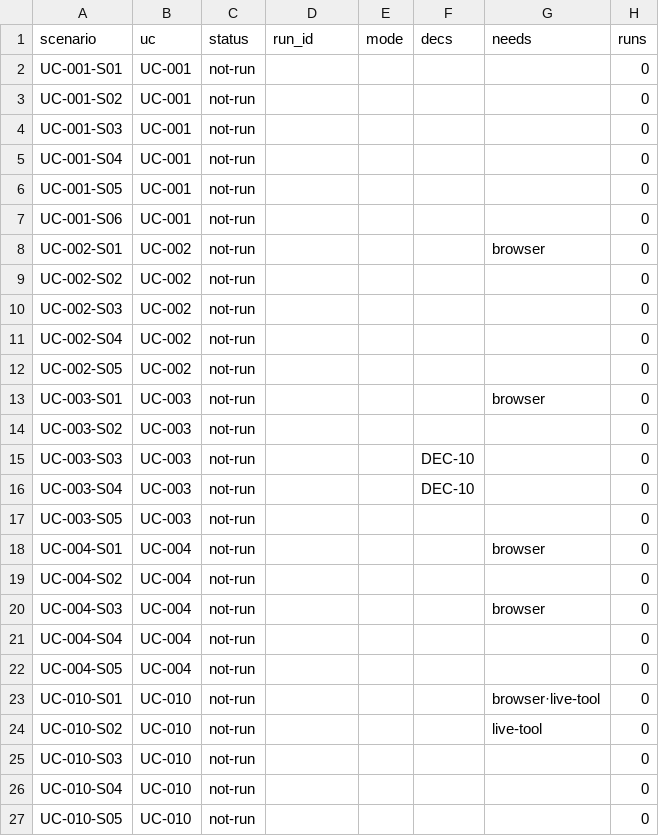
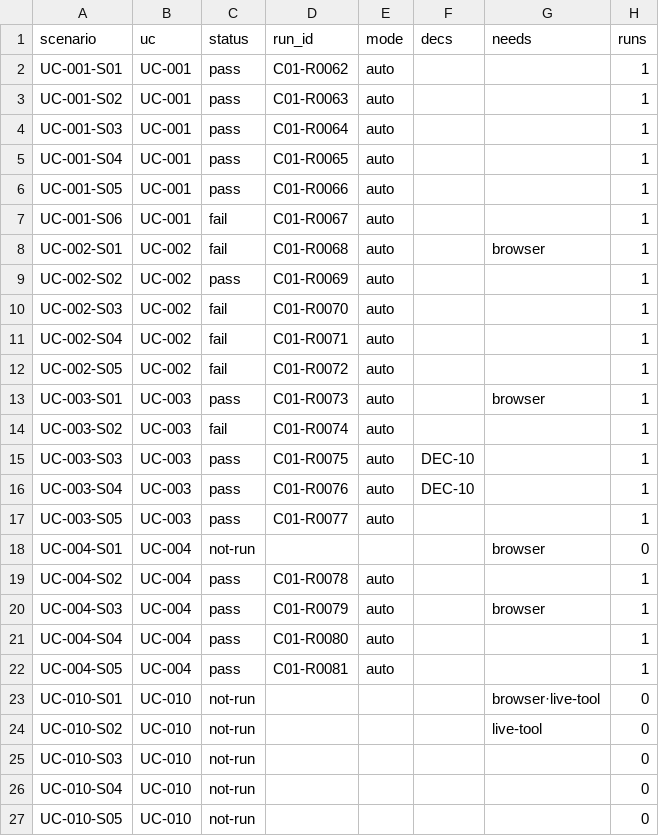
Before and after one commit to jypark-user/axlink, a CSV file: docs/30-test/검증기록/status-scenario.csv, drawn as a sheet; only a part is shown.

```diff
--- a/docs/30-test/검증기록/status-scenario.csv
+++ b/docs/30-test/검증기록/status-scenario.csv
@@ -1,23 +1,23 @@
 scenario,uc,status,run_id,mode,decs,needs,runs
-UC-001-S01,UC-001,not-run,,,,,0
-UC-001-S02,UC-001,not-run,,,,,0
-UC-001-S03,UC-001,not-run,,,,,0
-UC-001-S04,UC-001,not-run,,,,,0
-UC-001-S05,UC-001,not-run,,,,,0
-UC-001-S06,UC-001,not-run,,,,,0
-UC-002-S01,UC-002,not-run,,,,browser,0
-UC-002-S02,UC-002,not-run,,,,,0
-UC-002-S03,UC-002,not-run,,,,,0
-UC-002-S04,UC-002,not-run,,,,,0
-UC-002-S05,UC-002,not-run,,,,,0
-UC-003-S01,UC-003,not-run,,,,browser,0
-UC-003-S02,UC-003,not-run,,,,,0
-UC-003-S03,UC-003,not-run,,,DEC-10,,0
-UC-003-S04,UC-003,not-run,,,DEC-10,,0
-UC-003-S05,UC-003,not-run,,,,,0
+UC-001-S01,UC-001,pass,C01-R0062,auto,,,1
+UC-001-S02,UC-001,pass,C01-R0063,auto,,,1
+UC-001-S03,UC-001,pass,C01-R0064,auto,,,1
+UC-001-S04,UC-001,pass,C01-R0065,auto,,,1
+UC-001-S05,UC-001,pass,C01-R0066,auto,,,1
+UC-001-S06,UC-001,fail,C01-R0067,auto,,,1
+UC-002-S01,UC-002,fail,C01-R0068,auto,,browser,1
+UC-002-S02,UC-002,pass,C01-R0069,auto,,,1
+UC-002-S03,UC-002,fail,C01-R0070,auto,,,1
+UC-002-S04,UC-002,fail,C01-R0071,auto,,,1
+UC-002-S05,UC-002,fail,C01-R0072,auto,,,1
+UC-003-S01,UC-003,pass,C01-R0073,auto,,browser,1
+UC-003-S02,UC-003,fail,C01-R0074,auto,,,1
+UC-003-S03,UC-003,pass,C01-R0075,auto,DEC-10,,1
+UC-003-S04,UC-003,pass,C01-R0076,auto,DEC-10,,1
+UC-003-S05,UC-003,pass,C01-R0077,auto,,,1
 UC-004-S01,UC-004,not-run,,,,browser,0
-UC-004-S02,UC-004,not-run,,,,,0
-UC-004-S03,UC-004,not-run,,,,browser,0
-UC-004-S04,UC-004,not-run,,,,,0
-UC-004-S05,UC-004,not-run,,,,,0
+UC-004-S02,UC-004,pass,C01-R0078,auto,,,1
+UC-004-S03,UC-004,pass,C01-R0079,auto,,browser,1
+UC-004-S04,UC-004,pass,C01-R0080,auto,,,1
+UC-004-S05,UC-004,pass,C01-R0081,auto,,,1
 UC-010-S01,UC-010,not-run,,,,browser·live-tool,0
```
Also changed, not shown: docs/30-test/검증기록/status-ac.csv, 5 other files.
